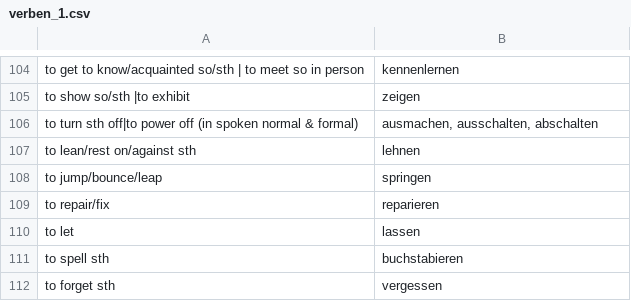
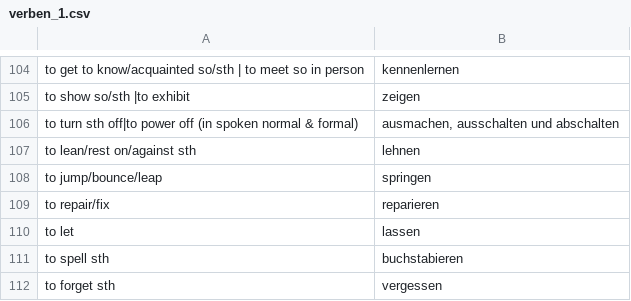
Before and after one commit to kannancmohan/lingoanki, a CSV file: data/german/verben_1.csv, drawn as a sheet; only a part is shown, gaps mark what is left out.

Commit message:
chor: update verben_1 csv

```diff
--- a/data/german/verben_1.csv
+++ b/data/german/verben_1.csv
@@ -105,3 +105,3 @@ to get to know/acquainted so/sth | to meet so in person,kennenlernen
 to show so/sth |to exhibit,zeigen
-to turn sth off|to power off (in spoken normal & formal),"ausmachen, ausschalten, abschalten"
+to turn sth off|to power off (in spoken normal & formal),"ausmachen, ausschalten und abschalten"
 to lean/rest on/against sth,lehnen
```
